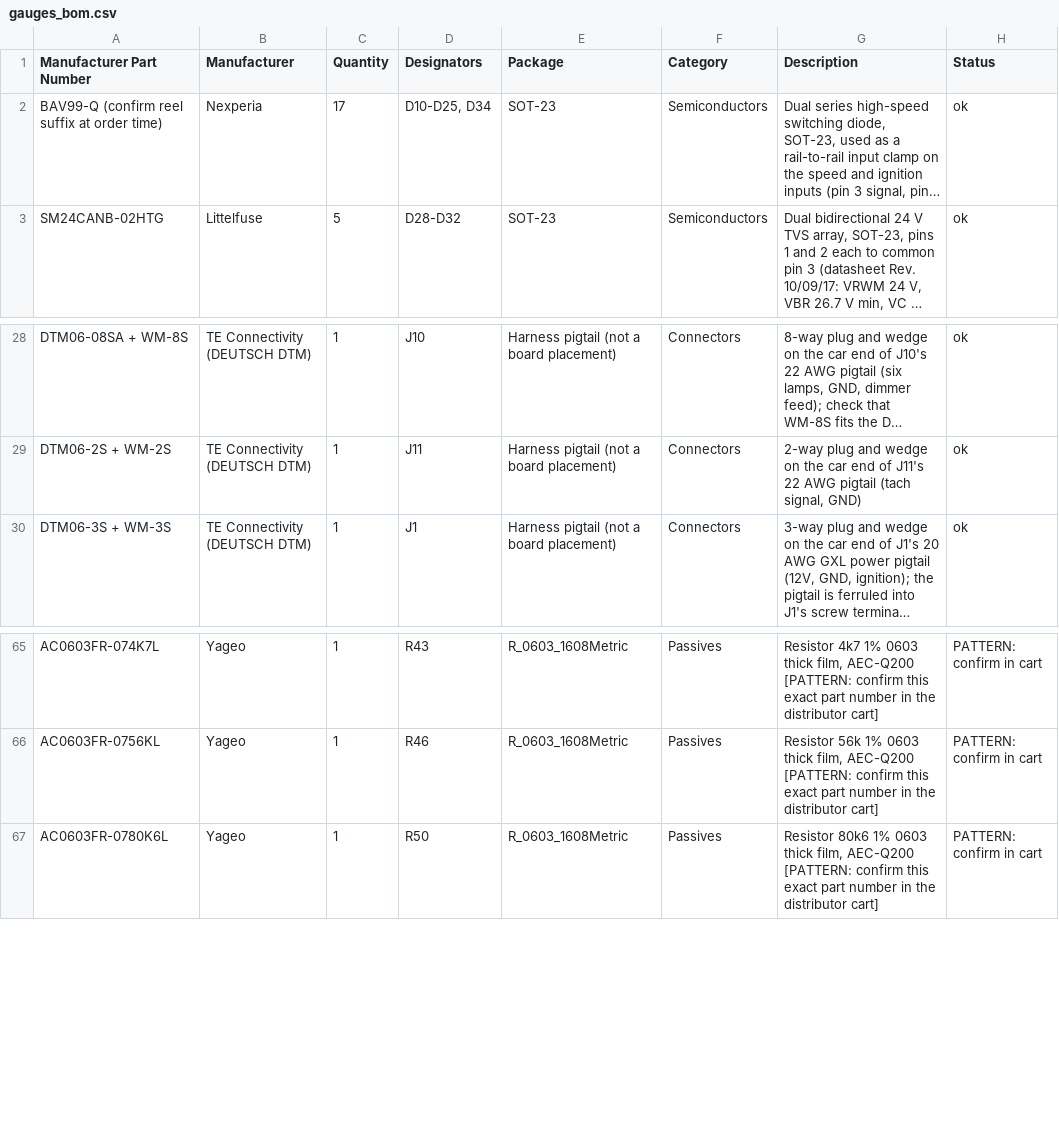
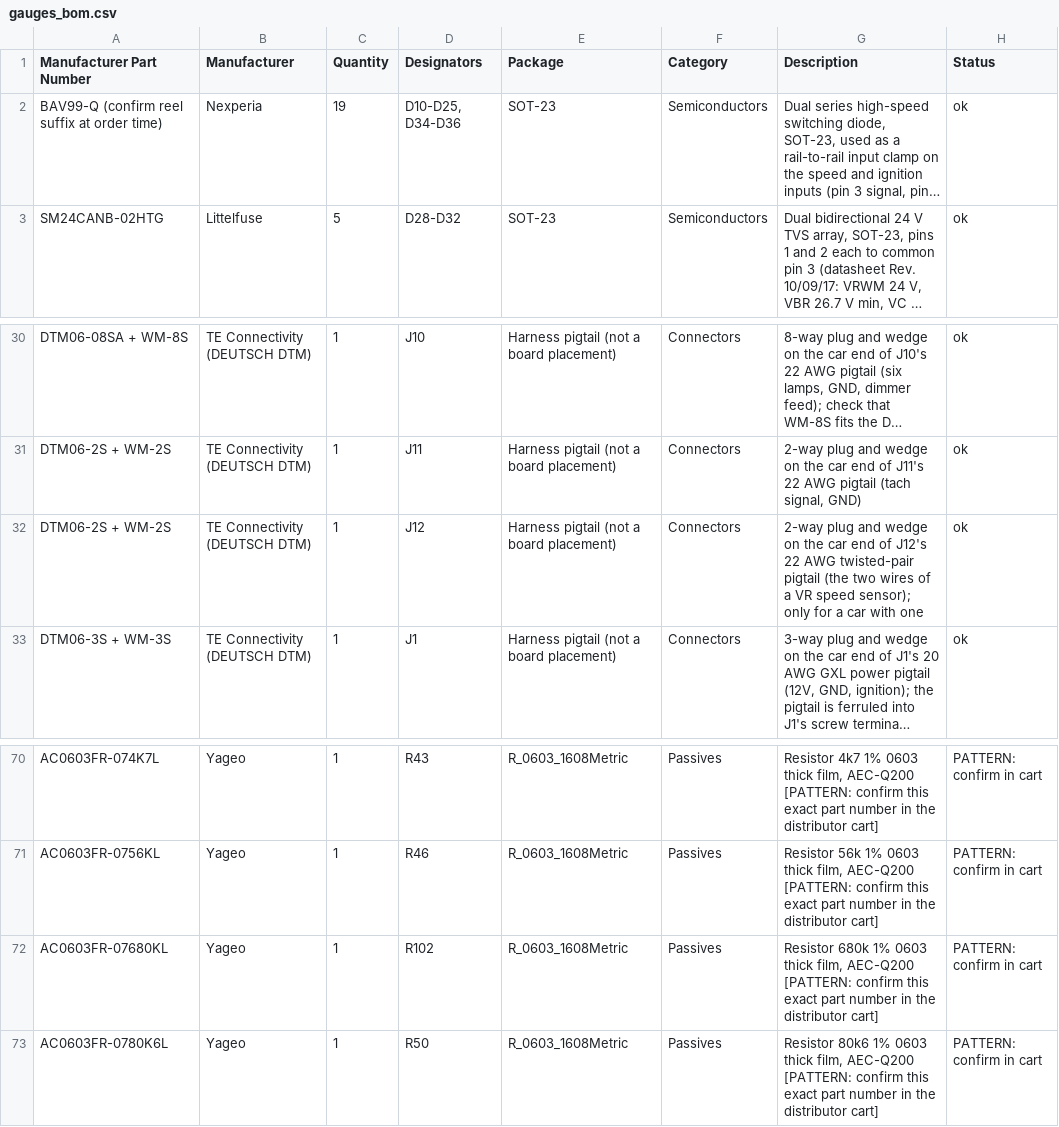
Before and after one commit to jessiepullaro414/Cluster, a CSV file: fab/gauges/gauges_bom.csv, drawn as a sheet; only a part is shown, gaps mark what is left out; long unchanged cells end in …; the diff covers the shown part only; the diff names each change by its address in the sheet, - before the commit and + after, or states it on an @@ line.

```diff
--- a/fab/gauges/gauges_bom.csv
+++ b/fab/gauges/gauges_bom.csv
-C2 (Quantity): 17
+C2 (Quantity): 19
-D2 (Designators): D10-D25, D34
+D2 (Designators): D10-D25, D34-D36
+row 32: DTM06-2S + WM-2S | TE Connectivity (DEUTSCH DTM) | 1 | J12 | Harness pigtail (not a board placement) | Connectors | 2-way plug and wedge on the car end of J12's 22 AWG twisted-pair pigtail (the two wires of a VR speed sensor); only for a car with one | ok
+row 72: AC0603FR-07680KL | Yageo | 1 | R102 | R_0603_1608Metric | Passives | Resistor 680k 1% 0603 thick film, AEC-Q200 [PATTERN: confirm this exact part number in the distributor cart] | PATTERN: confirm in cart
```
Also changed, not shown: 6 added rows, 2 removed rows and 2 edited cells elsewhere in this file, fab/combined_bom.csv, fab/gauges/gauges_pos.csv, 19 other files.
